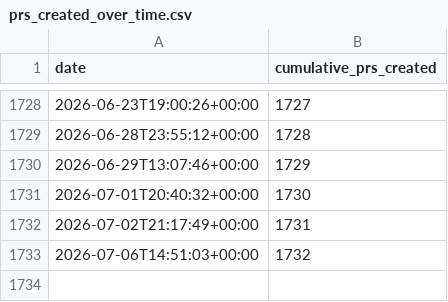
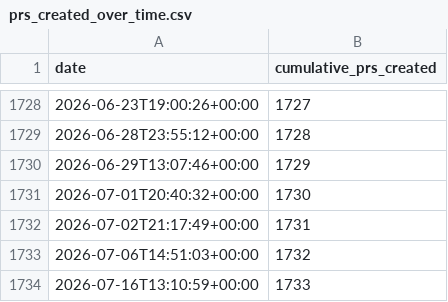
Before and after one commit to MultiQC/stats, a CSV file: data/prs_created_over_time.csv, drawn as a sheet; only a part is shown, gaps mark what is left out.

```diff
--- a/data/prs_created_over_time.csv
+++ b/data/prs_created_over_time.csv
@@ -1733 +1733,2 @@ date,cumulative_prs_created
 2026-07-06T14:51:03+00:00,1732
+2026-07-16T13:10:59+00:00,1733
```
Also changed, not shown: data/prs_monthly_new.csv, data/prs_open_over_time.csv, 16 other files.
